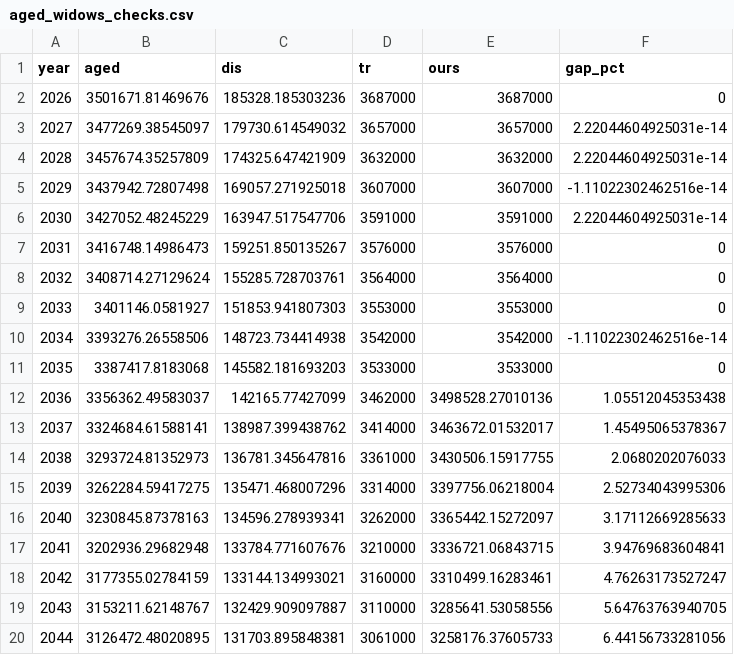
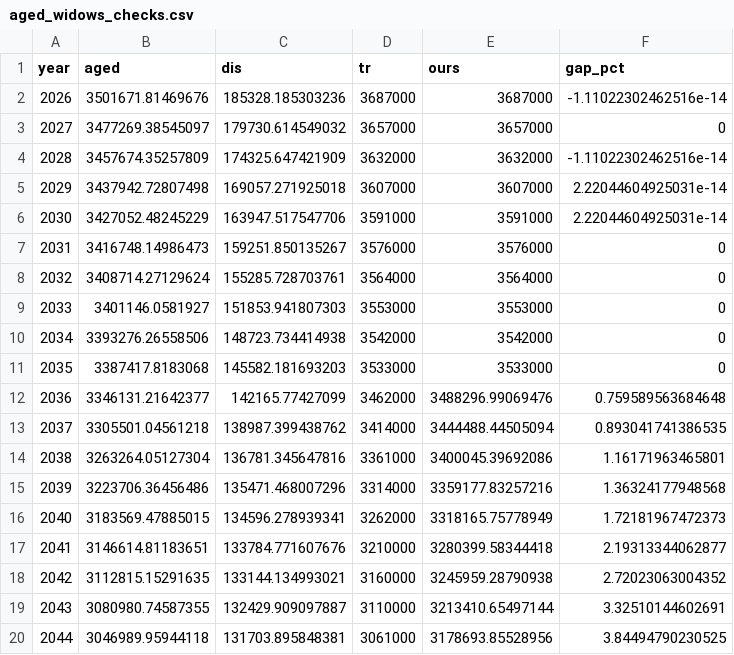
Before and after one commit to anthonycolavito/ss-lr-model, a CSV file: outputs/aged_widows_checks.csv, drawn as a sheet; only a part is shown; the diff covers the shown part only.

```diff
--- a/outputs/aged_widows_checks.csv
+++ b/outputs/aged_widows_checks.csv
@@ -1,6 +1,6 @@
 "year","aged","dis","tr","ours","gap_pct"
-2026,3501671.81469676,185328.185303236,3687000,3687000,0
-2027,3477269.38545097,179730.614549032,3657000,3657000,2.22044604925031e-14
-2028,3457674.35257809,174325.647421909,3632000,3632000,2.22044604925031e-14
-2029,3437942.72807498,169057.271925018,3607000,3607000,-1.11022302462516e-14
+2026,3501671.81469676,185328.185303236,3687000,3687000,-1.11022302462516e-14
+2027,3477269.38545097,179730.614549032,3657000,3657000,0
+2028,3457674.35257809,174325.647421909,3632000,3632000,-1.11022302462516e-14
+2029,3437942.72807498,169057.271925018,3607000,3607000,2.22044604925031e-14
 2030,3427052.48245229,163947.517547706,3591000,3591000,2.22044604925031e-14
@@ -9,12 +9,12 @@
 2033,3401146.0581927,151853.941807303,3553000,3553000,0
-2034,3393276.26558506,148723.734414938,3542000,3542000,-1.11022302462516e-14
+2034,3393276.26558506,148723.734414938,3542000,3542000,0
 2035,3387417.8183068,145582.181693203,3533000,3533000,0
-2036,3356362.49583037,142165.77427099,3462000,3498528.27010136,1.05512045353438
-2037,3324684.61588141,138987.399438762,3414000,3463672.01532017,1.45495065378367
-2038,3293724.81352973,136781.345647816,3361000,3430506.15917755,2.0680202076033
-2039,3262284.59417275,135471.468007296,3314000,3397756.06218004,2.52734043995306
-2040,3230845.87378163,134596.278939341,3262000,3365442.15272097,3.17112669285633
-2041,3202936.29682948,133784.771607676,3210000,3336721.06843715,3.94769683604841
-2042,3177355.02784159,133144.134993021,3160000,3310499.16283461,4.76263173527247
-2043,3153211.62148767,132429.909097887,3110000,3285641.53058556,5.64763763940705
-2044,3126472.48020895,131703.895848381,3061000,3258176.37605733,6.44156733281056
+2036,3346131.21642377,142165.77427099,3462000,3488296.99069476,0.759589563684648
+2037,3305501.04561218,138987.399438762,3414000,3444488.44505094,0.893041741386535
+2038,3263264.05127304,136781.345647816,3361000,3400045.39692086,1.16171963465801
+2039,3223706.36456486,135471.468007296,3314000,3359177.83257216,1.36324177948568
+2040,3183569.47885015,134596.278939341,3262000,3318165.75778949,1.72181967472373
+2041,3146614.81183651,133784.771607676,3210000,3280399.58344418,2.19313344062877
+2042,3112815.15291635,133144.134993021,3160000,3245959.28790938,2.72023063004352
+2043,3080980.74587355,132429.909097887,3110000,3213410.65497144,3.32510144602691
+2044,3046989.95944118,131703.895848381,3061000,3178693.85528956,3.84494790230525
```
Also changed, not shown: 168 edited cells elsewhere in this file, outputs/benefits_vs_tr.csv, outputs/di_auxiliaries_checks.csv, 31 other files.
